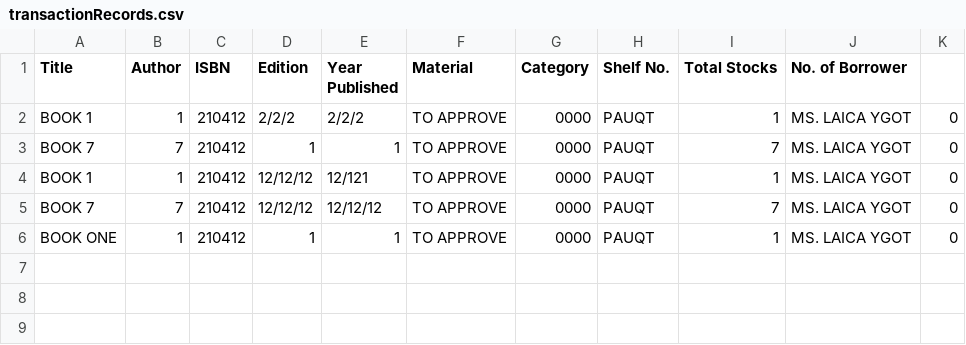
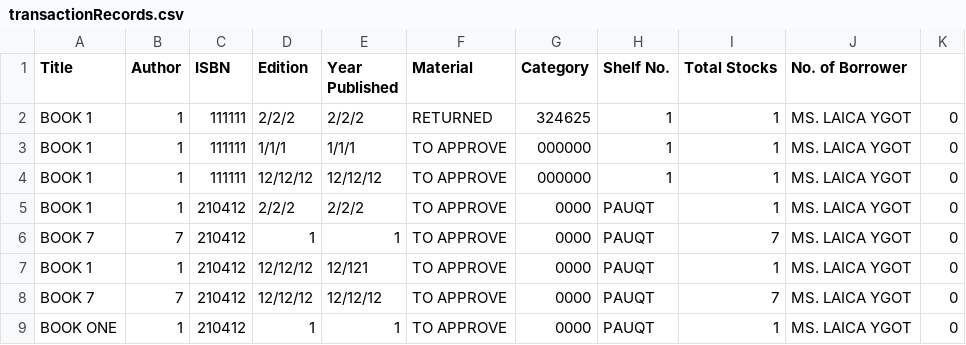
Before and after one commit to pauloqt/Library-System-Python-Code, a CSV file: transactionRecords.csv, drawn as a sheet; the diff names each change by its address in the sheet, - before the commit and + after, or states it on an @@ line.

Commit message:
On going getInfoTransaction(), need ayusin pop up

```diff
--- a/transactionRecords.csv
+++ b/transactionRecords.csv
+row 2: BOOK 1 | 1 | 111111 | 2/2/2 | 2/2/2 | RETURNED | 324625 | 1 | 1 | MS. LAICA YGOT | 0
+row 3: BOOK 1 | 1 | 111111 | 1/1/1 | 1/1/1 | TO APPROVE | 000000 | 1 | 1 | MS. LAICA YGOT | 0
+row 4: BOOK 1 | 1 | 111111 | 12/12/12 | 12/12/12 | TO APPROVE | 000000 | 1 | 1 | MS. LAICA YGOT | 0
```
Also changed, not shown: 2 other files.
